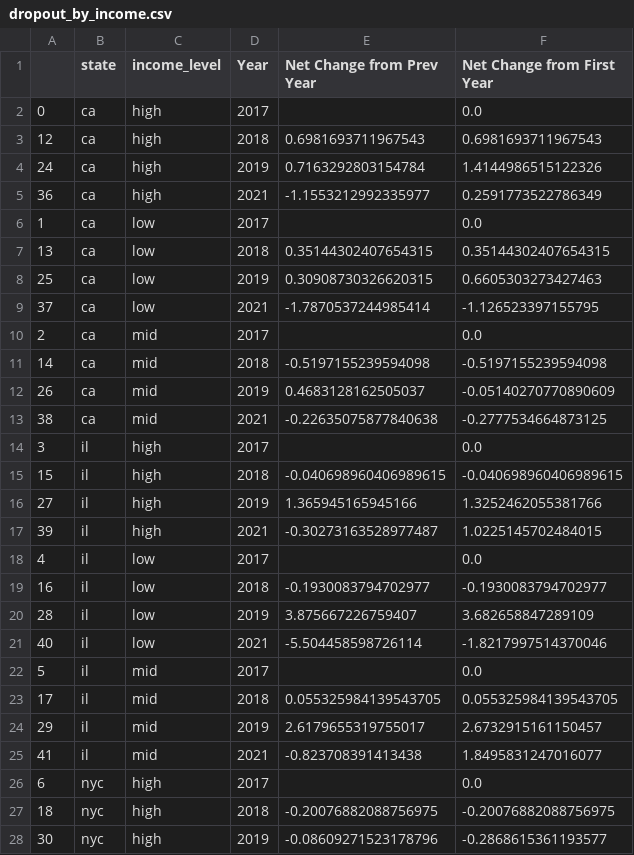
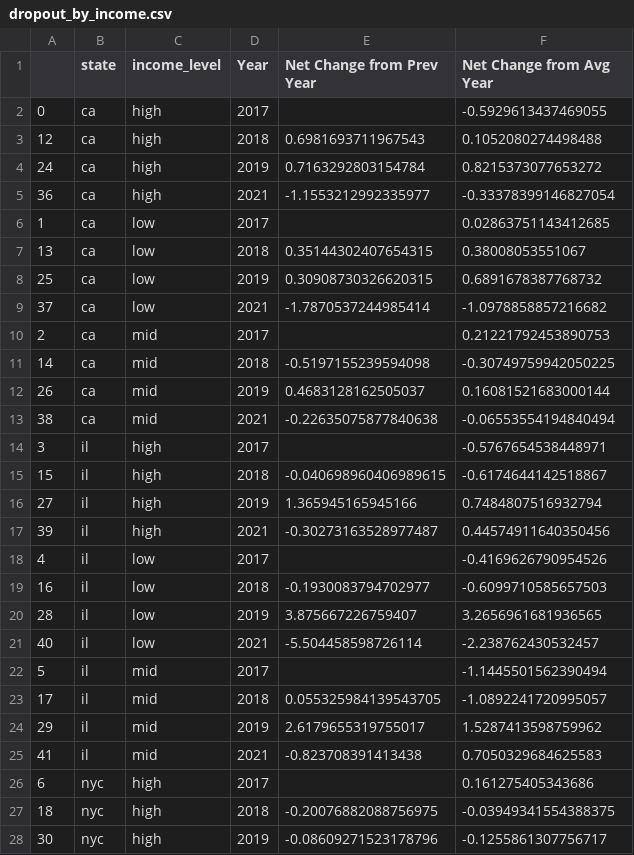
Before and after one commit to ericaez/education_research, a CSV file: descriptive_analysis_by_net_change/dropout_by_income.csv, drawn as a sheet; only a part is shown; the diff covers the shown part only.

```diff
--- a/descriptive_analysis_by_net_change/dropout_by_income.csv
+++ b/descriptive_analysis_by_net_change/dropout_by_income.csv
@@ -1,28 +1,28 @@
-,state,income_level,Year,Net Change from Prev Year,Net Change from First Year
-0,ca,high,2017,,0.0
-12,ca,high,2018,0.6981693711967543,0.6981693711967543
-24,ca,high,2019,0.7163292803154784,1.4144986515122326
-36,ca,high,2021,-1.1553212992335977,0.2591773522786349
-1,ca,low,2017,,0.0
-13,ca,low,2018,0.35144302407654315,0.35144302407654315
-25,ca,low,2019,0.30908730326620315,0.6605303273427463
-37,ca,low,2021,-1.7870537244985414,-1.126523397155795
-2,ca,mid,2017,,0.0
-14,ca,mid,2018,-0.5197155239594098,-0.5197155239594098
-26,ca,mid,2019,0.4683128162505037,-0.05140270770890609
-38,ca,mid,2021,-0.22635075877840638,-0.2777534664873125
-3,il,high,2017,,0.0
-15,il,high,2018,-0.040698960406989615,-0.040698960406989615
-27,il,high,2019,1.365945165945166,1.3252462055381766
-39,il,high,2021,-0.30273163528977487,1.0225145702484015
-4,il,low,2017,,0.0
-16,il,low,2018,-0.1930083794702977,-0.1930083794702977
-28,il,low,2019,3.875667226759407,3.682658847289109
-40,il,low,2021,-5.504458598726114,-1.8217997514370046
-5,il,mid,2017,,0.0
-17,il,mid,2018,0.055325984139543705,0.055325984139543705
-29,il,mid,2019,2.6179655319755017,2.6732915161150457
-41,il,mid,2021,-0.823708391413438,1.8495831247016077
-6,nyc,high,2017,,0.0
-18,nyc,high,2018,-0.20076882088756975,-0.20076882088756975
-30,nyc,high,2019,-0.08609271523178796,-0.2868615361193577
+,state,income_level,Year,Net Change from Prev Year,Net Change from Avg Year
+0,ca,high,2017,,-0.5929613437469055
+12,ca,high,2018,0.6981693711967543,0.1052080274498488
+24,ca,high,2019,0.7163292803154784,0.8215373077653272
+36,ca,high,2021,-1.1553212992335977,-0.33378399146827054
+1,ca,low,2017,,0.02863751143412685
+13,ca,low,2018,0.35144302407654315,0.38008053551067
+25,ca,low,2019,0.30908730326620315,0.6891678387768732
+37,ca,low,2021,-1.7870537244985414,-1.0978858857216682
+2,ca,mid,2017,,0.21221792453890753
+14,ca,mid,2018,-0.5197155239594098,-0.30749759942050225
+26,ca,mid,2019,0.4683128162505037,0.16081521683000144
+38,ca,mid,2021,-0.22635075877840638,-0.06553554194840494
+3,il,high,2017,,-0.5767654538448971
+15,il,high,2018,-0.040698960406989615,-0.6174644142518867
+27,il,high,2019,1.365945165945166,0.7484807516932794
+39,il,high,2021,-0.30273163528977487,0.44574911640350456
+4,il,low,2017,,-0.4169626790954526
+16,il,low,2018,-0.1930083794702977,-0.6099710585657503
+28,il,low,2019,3.875667226759407,3.2656961681936565
+40,il,low,2021,-5.504458598726114,-2.238762430532457
+5,il,mid,2017,,-1.1445501562390494
+17,il,mid,2018,0.055325984139543705,-1.0892241720995057
+29,il,mid,2019,2.6179655319755017,1.5287413598759962
+41,il,mid,2021,-0.823708391413438,0.7050329684625583
+6,nyc,high,2017,,0.161275405343686
+18,nyc,high,2018,-0.20076882088756975,-0.03949341554388375
+30,nyc,high,2019,-0.08609271523178796,-0.1255861307756717
```
Also changed, not shown: 21 edited cells elsewhere in this file, descriptive_analysis_by_net_change/dropout_by_black_hispanic.csv, descriptive_analysis_by_net_change/dropout_by_hispanic.csv, 21 other files.
